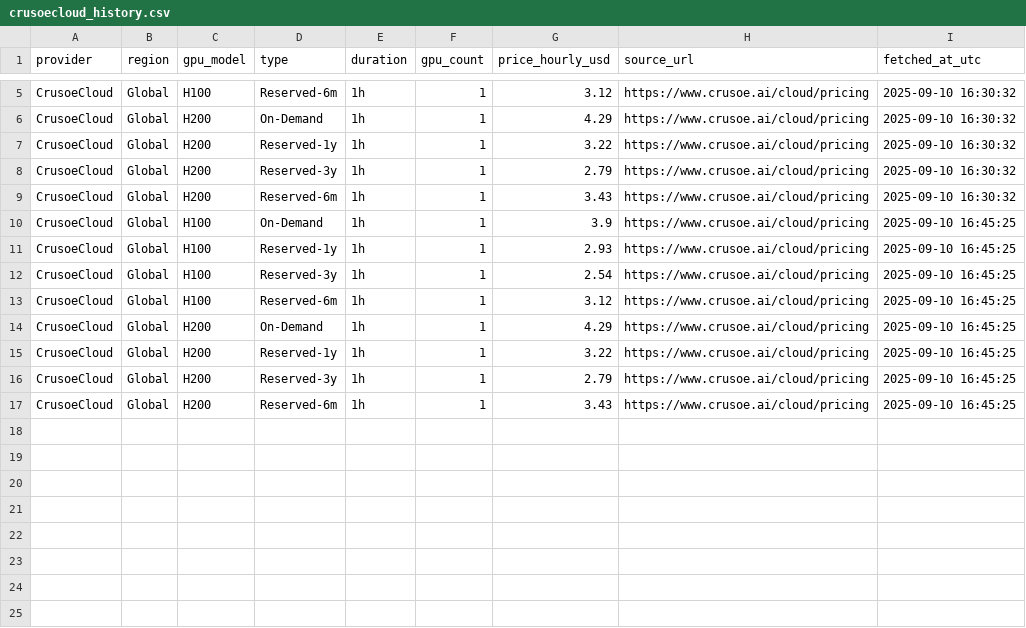
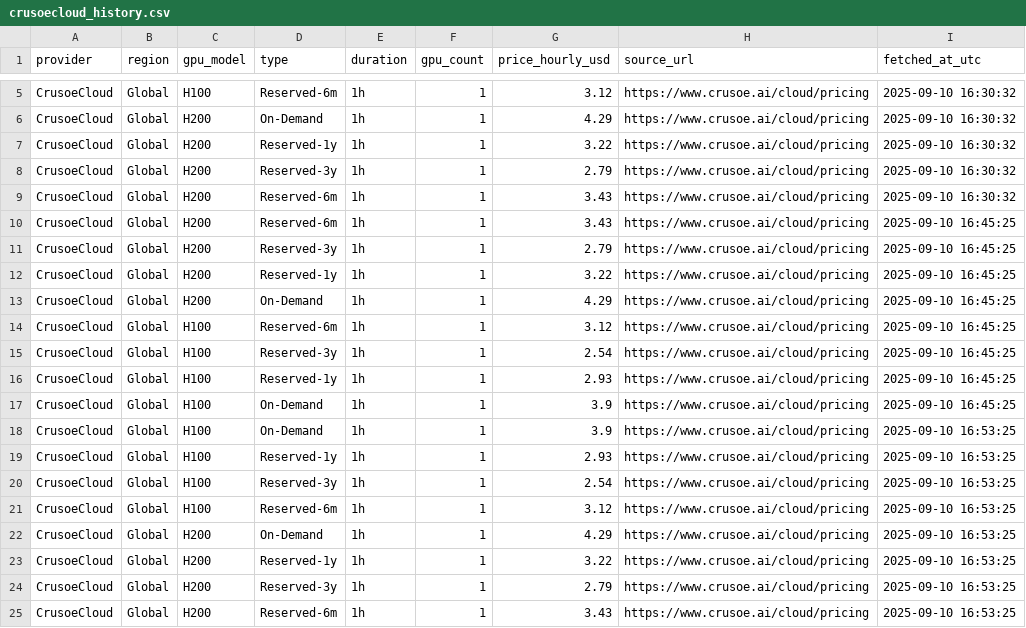
Before and after one commit to forwardcompute/ComputePricing, a CSV file: docs/data/history/crusoecloud_history.csv, drawn as a sheet; only a part is shown, gaps mark what is left out.

```diff
--- a/docs/data/history/crusoecloud_history.csv
+++ b/docs/data/history/crusoecloud_history.csv
@@ -9,9 +9,17 @@ CrusoeCloud,Global,H200,Reserved-3y,1h,1,2.79,https://www.crusoe.ai/cloud/pricin
 CrusoeCloud,Global,H200,Reserved-6m,1h,1,3.43,https://www.crusoe.ai/cloud/pricing,2025-09-10 16:30:32
+CrusoeCloud,Global,H200,Reserved-6m,1h,1,3.43,https://www.crusoe.ai/cloud/pricing,2025-09-10 16:45:25
+CrusoeCloud,Global,H200,Reserved-3y,1h,1,2.79,https://www.crusoe.ai/cloud/pricing,2025-09-10 16:45:25
+CrusoeCloud,Global,H200,Reserved-1y,1h,1,3.22,https://www.crusoe.ai/cloud/pricing,2025-09-10 16:45:25
+CrusoeCloud,Global,H200,On-Demand,1h,1,4.29,https://www.crusoe.ai/cloud/pricing,2025-09-10 16:45:25
+CrusoeCloud,Global,H100,Reserved-6m,1h,1,3.12,https://www.crusoe.ai/cloud/pricing,2025-09-10 16:45:25
+CrusoeCloud,Global,H100,Reserved-3y,1h,1,2.54,https://www.crusoe.ai/cloud/pricing,2025-09-10 16:45:25
+CrusoeCloud,Global,H100,Reserved-1y,1h,1,2.93,https://www.crusoe.ai/cloud/pricing,2025-09-10 16:45:25
 CrusoeCloud,Global,H100,On-Demand,1h,1,3.9,https://www.crusoe.ai/cloud/pricing,2025-09-10 16:45:25
-CrusoeCloud,Global,H100,Reserved-1y,1h,1,2.93,https://www.crusoe.ai/cloud/pricing,2025-09-10 16:45:25
-CrusoeCloud,Global,H100,Reserved-3y,1h,1,2.54,https://www.crusoe.ai/cloud/pricing,2025-09-10 16:45:25
-CrusoeCloud,Global,H100,Reserved-6m,1h,1,3.12,https://www.crusoe.ai/cloud/pricing,2025-09-10 16:45:25
-CrusoeCloud,Global,H200,On-Demand,1h,1,4.29,https://www.crusoe.ai/cloud/pricing,2025-09-10 16:45:25
-CrusoeCloud,Global,H200,Reserved-1y,1h,1,3.22,https://www.crusoe.ai/cloud/pricing,2025-09-10 16:45:25
-CrusoeCloud,Global,H200,Reserved-3y,1h,1,2.79,https://www.crusoe.ai/cloud/pricing,2025-09-10 16:45:25
-CrusoeCloud,Global,H200,Reserved-6m,1h,1,3.43,https://www.crusoe.ai/cloud/pricing,2025-09-10 16:45:25
+CrusoeCloud,Global,H100,On-Demand,1h,1,3.9,https://www.crusoe.ai/cloud/pricing,2025-09-10 16:53:25
+CrusoeCloud,Global,H100,Reserved-1y,1h,1,2.93,https://www.crusoe.ai/cloud/pricing,2025-09-10 16:53:25
+CrusoeCloud,Global,H100,Reserved-3y,1h,1,2.54,https://www.crusoe.ai/cloud/pricing,2025-09-10 16:53:25
+CrusoeCloud,Global,H100,Reserved-6m,1h,1,3.12,https://www.crusoe.ai/cloud/pricing,2025-09-10 16:53:25
+CrusoeCloud,Global,H200,On-Demand,1h,1,4.29,https://www.crusoe.ai/cloud/pricing,2025-09-10 16:53:25
+CrusoeCloud,Global,H200,Reserved-1y,1h,1,3.22,https://www.crusoe.ai/cloud/pricing,2025-09-10 16:53:25
+CrusoeCloud,Global,H200,Reserved-3y,1h,1,2.79,https://www.crusoe.ai/cloud/pricing,2025-09-10 16:53:25
+CrusoeCloud,Global,H200,Reserved-6m,1h,1,3.43,https://www.crusoe.ai/cloud/pricing,2025-09-10 16:53:25
```
Also changed, not shown: docs/data/history/brokkr_history.csv, docs/data/history/lambda_labs_history.csv, 21 other files.
